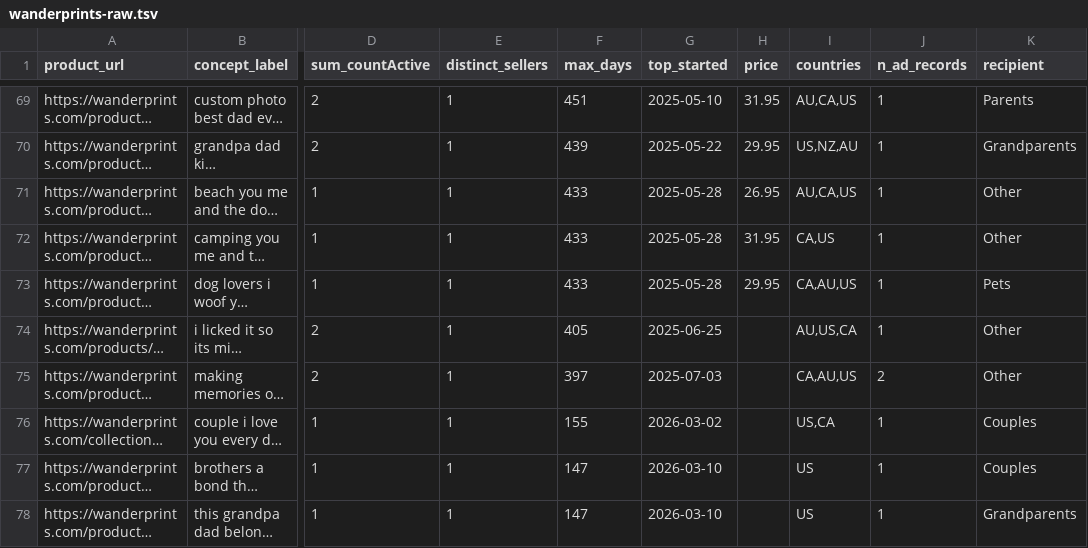
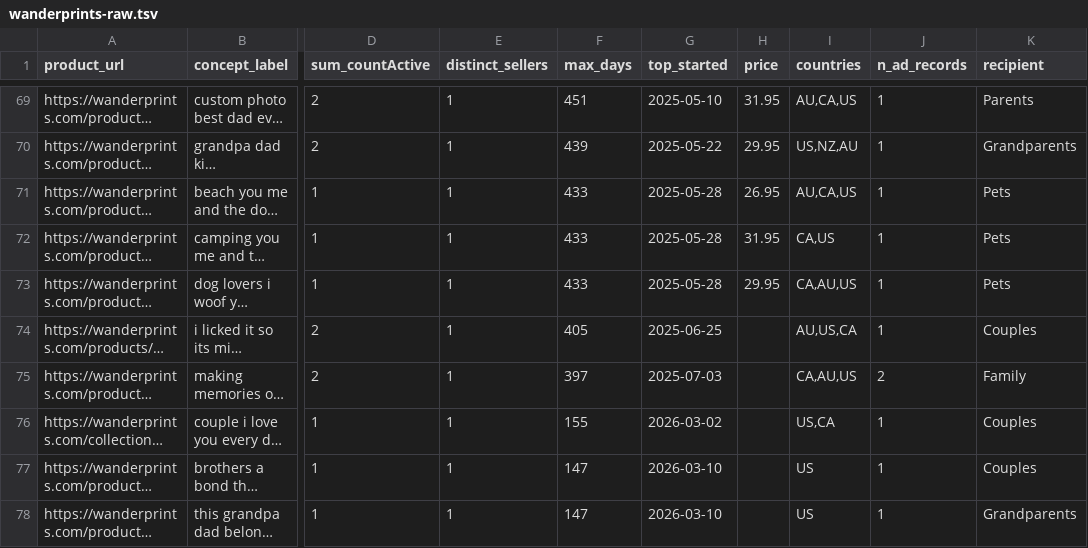
Before and after one commit to neokahu/madejustforyou, a TSV file: research/sprints/2026-07-competitor-ad-scoring/_recount/wanderprints-raw.tsv, drawn as a sheet; only a part is shown, gaps mark what is left out; long unchanged cells end in …; the diff covers the shown part only; the diff names each change by its address in the sheet, - before the commit and + after, or states it on an @@ line.

```diff
--- a/research/sprints/2026-07-competitor-ad-scoring/_recount/wanderprints-raw.tsv
+++ b/research/sprints/2026-07-competitor-ad-scoring/_recount/wanderprints-raw.tsv
-K71:K72 (recipient): Other
+K71:K72 (recipient): Pets
-K74 (recipient): Other
+K74 (recipient): Couples
-K75 (recipient): Other
+K75 (recipient): Family
```
Also changed, not shown: 12 edited cells elsewhere in this file, research/sprints/2026-07-competitor-ad-scoring/clone-shortlist-links.csv, 1 other file.
